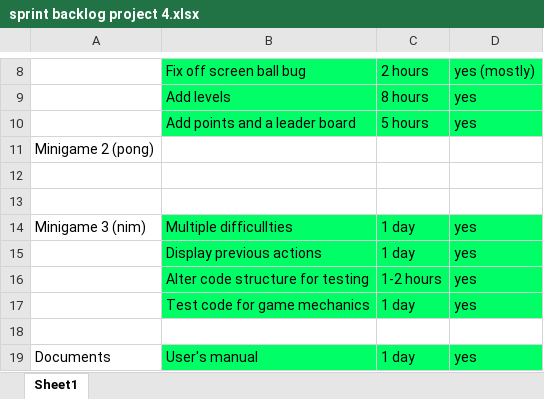
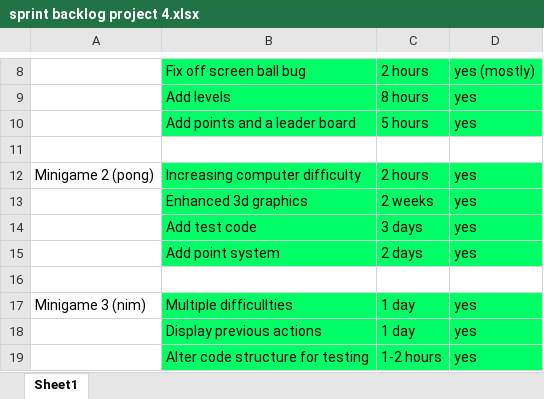
Before and after one commit to JosiahGray/EECS_448_project04, an Excel workbook: sprint backlog project 4.xlsx, sheet Sheet1, drawn as a sheet; only a part is shown, gaps mark what is left out; the shorter side is filled out with more unchanged rows; values as stored, in another font and other column widths than the file's, no borders; removed rows and columns are numbered as before the commit, all else as after; the diff names each change by its address in the sheet, - before the commit and + after, or states it on an @@ line.

Commit message:
Updated sprint backlog

```diff
--- a/sprint backlog project 4.xlsx (sheet Sheet1)
+++ b/sprint backlog project 4.xlsx (sheet Sheet1)
-row 11: Minigame 2 (pong)
+row 12: Minigame 2 (pong) | Increasing computer difficulty | 2 hours | yes
+row 13:  | Enhanced 3d graphics | 2 weeks | yes
+row 14:  | Add test code | 3 days | yes
+row 15:  | Add point system | 2 days | yes
```
